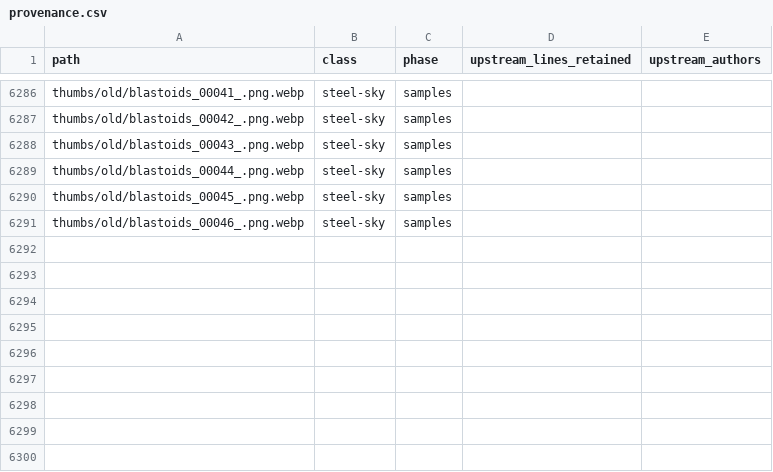
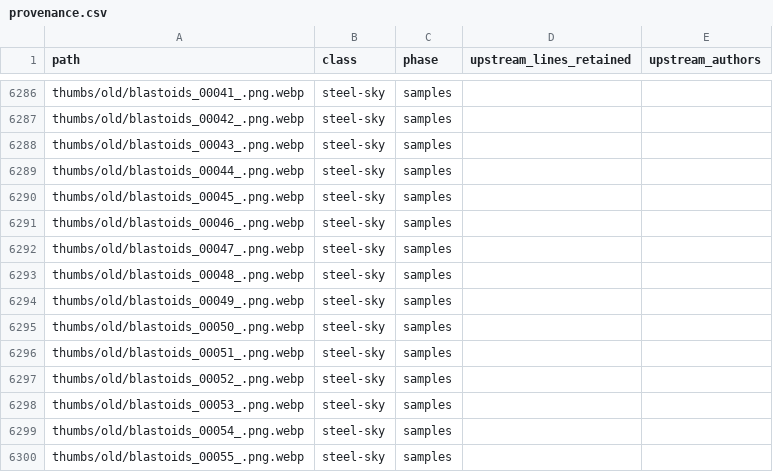
Before and after one commit to standardgalactic/steel-sky, a CSV file: provenance.csv, drawn as a sheet; only a part is shown, gaps mark what is left out; the diff names each change by its address in the sheet, - before the commit and + after, or states it on an @@ line.

Commit message:
docs: Add lines 6292 to 6300 of provenance.csv (provenance.csv)
Provenance: steel-sky

```diff
--- a/provenance.csv
+++ b/provenance.csv
+row 6292: thumbs/old/blastoids_00047_.png.webp | steel-sky | samples
+row 6293: thumbs/old/blastoids_00048_.png.webp | steel-sky | samples
+row 6294: thumbs/old/blastoids_00049_.png.webp | steel-sky | samples
+row 6295: thumbs/old/blastoids_00050_.png.webp | steel-sky | samples
+row 6296: thumbs/old/blastoids_00051_.png.webp | steel-sky | samples
+row 6297: thumbs/old/blastoids_00052_.png.webp | steel-sky | samples
+row 6298: thumbs/old/blastoids_00053_.png.webp | steel-sky | samples
+row 6299: thumbs/old/blastoids_00054_.png.webp | steel-sky | samples
+row 6300: thumbs/old/blastoids_00055_.png.webp | steel-sky | samples
```
